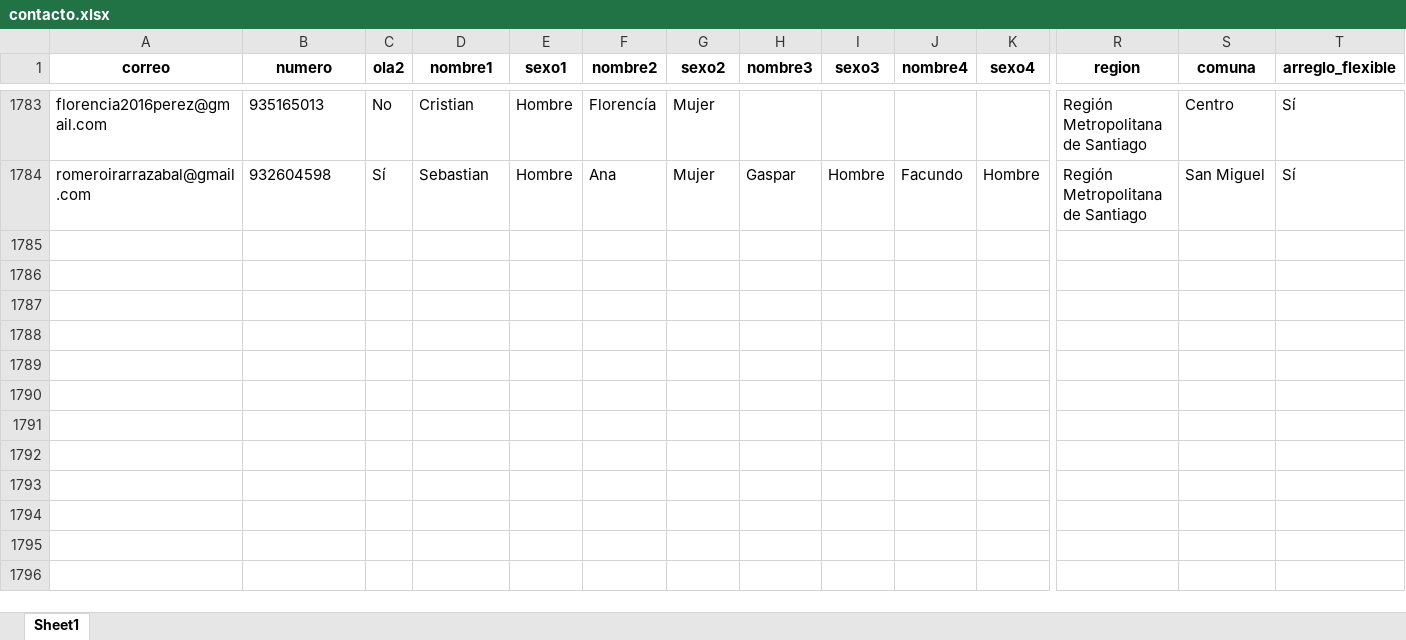
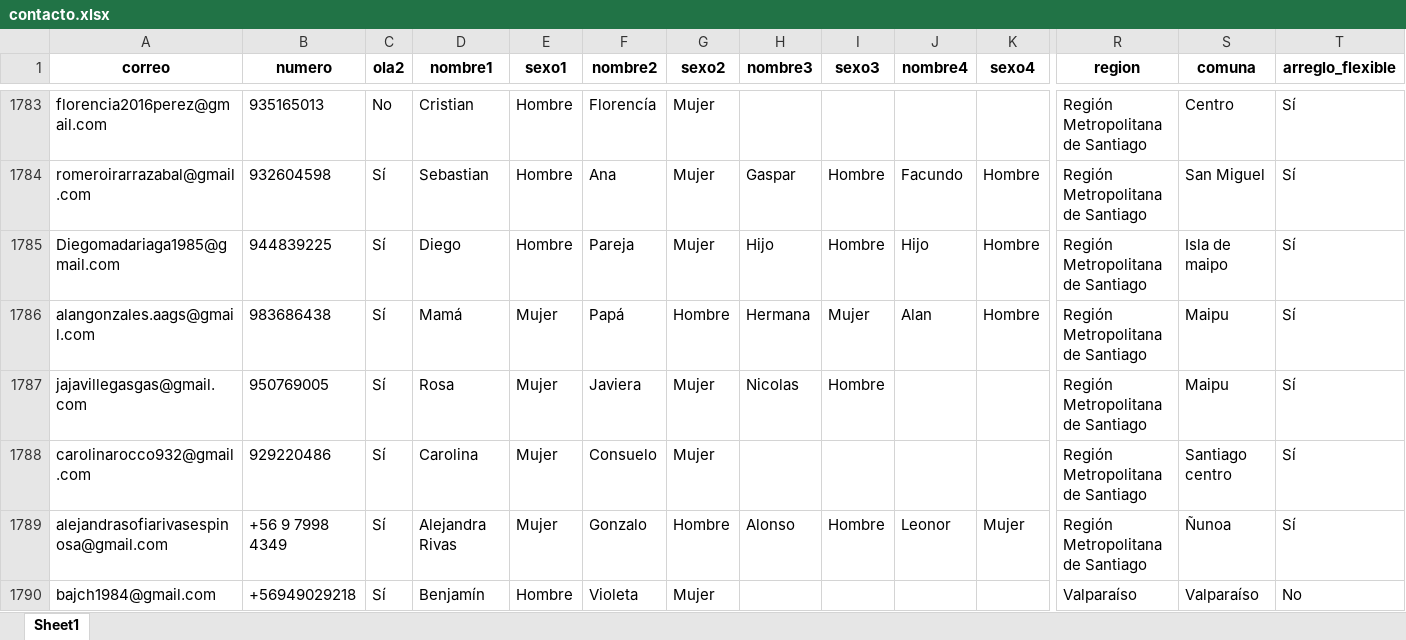
Before and after one commit to Kevin-carrasco/labofam-codebook, an Excel workbook: output/contacto.xlsx, sheet Sheet1, drawn as a sheet; only a part is shown, gaps mark what is left out; values as stored, in another font and other column widths than the file's, no borders; rows hold the shown columns only; the diff names each change by its address in the sheet, - before the commit and + after, or states it on an @@ line.

```diff
--- a/output/contacto.xlsx (sheet Sheet1)
+++ b/output/contacto.xlsx (sheet Sheet1)
+row 1785: Diegomadariaga1985@gmail.com | 944839225 | Sí | Diego | Hombre | Pareja | Mujer | Hijo | Hombre | Hijo | Hombre | Región Metropolitana de Santiago | Isla de maipo | Sí
+row 1786: alangonzales.aags@gmail.com | 983686438 | Sí | Mamá | Mujer | Papá | Hombre | Hermana | Mujer | Alan | Hombre | Región Metropolitana de Santiago | Maipu | Sí
+row 1787: jajavillegasgas@gmail.com | 950769005 | Sí | Rosa | Mujer | Javiera | Mujer | Nicolas | Hombre |  |  | Región Metropolitana de Santiago | Maipu | Sí
+row 1788: carolinarocco932@gmail.com | 929220486 | Sí | Carolina | Mujer | Consuelo | Mujer |  |  |  |  | Región Metropolitana de Santiago | Santiago centro | Sí
+row 1789: alejandrasofiarivasespinosa@gmail.com | +56 9 7998 4349 | Sí | Alejandra Rivas | Mujer | Gonzalo | Hombre | Alonso | Hombre | Leonor | Mujer | Región Metropolitana de Santiago | Ñunoa | Sí
+row 1790: bajch1984@gmail.com | +56949029218 | Sí | Benjamín | Hombre | Violeta | Mujer |  |  |  |  | Valparaíso | Valparaíso | No
```
Also changed, not shown: output/clio.xlsx, 8 other files.
